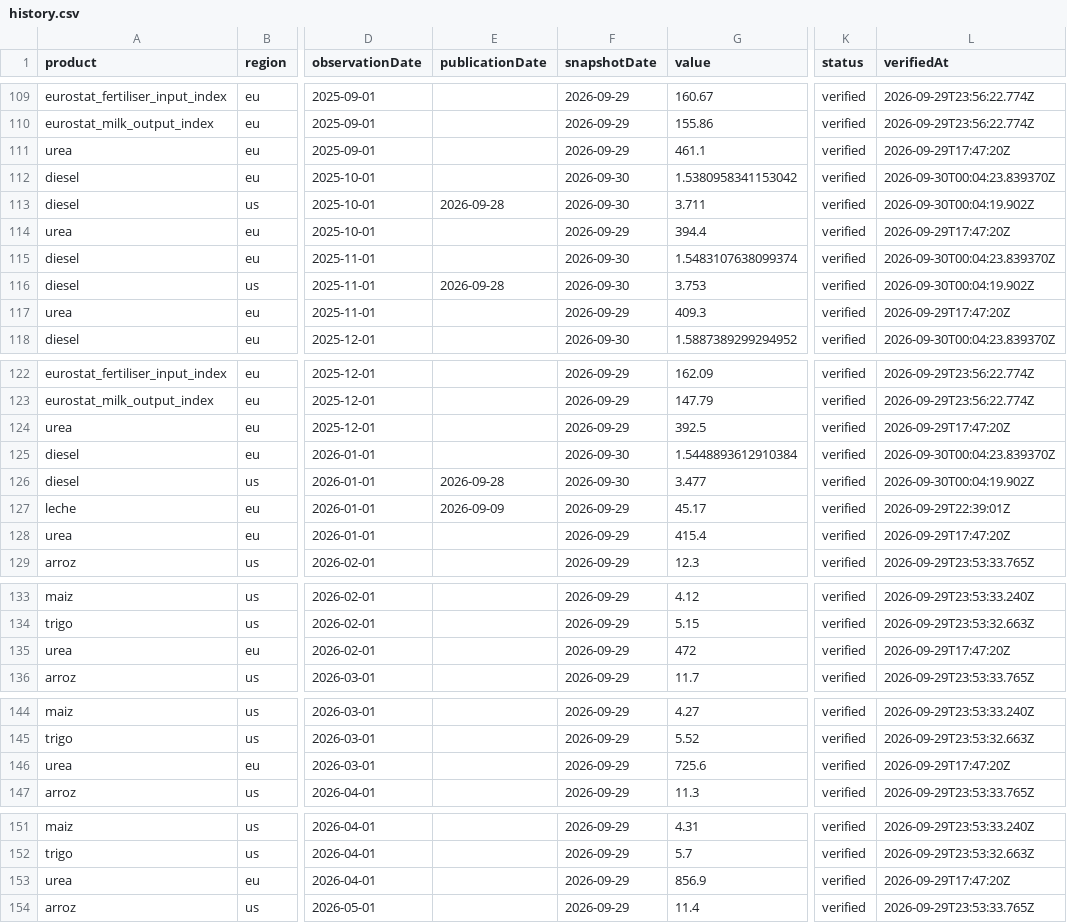
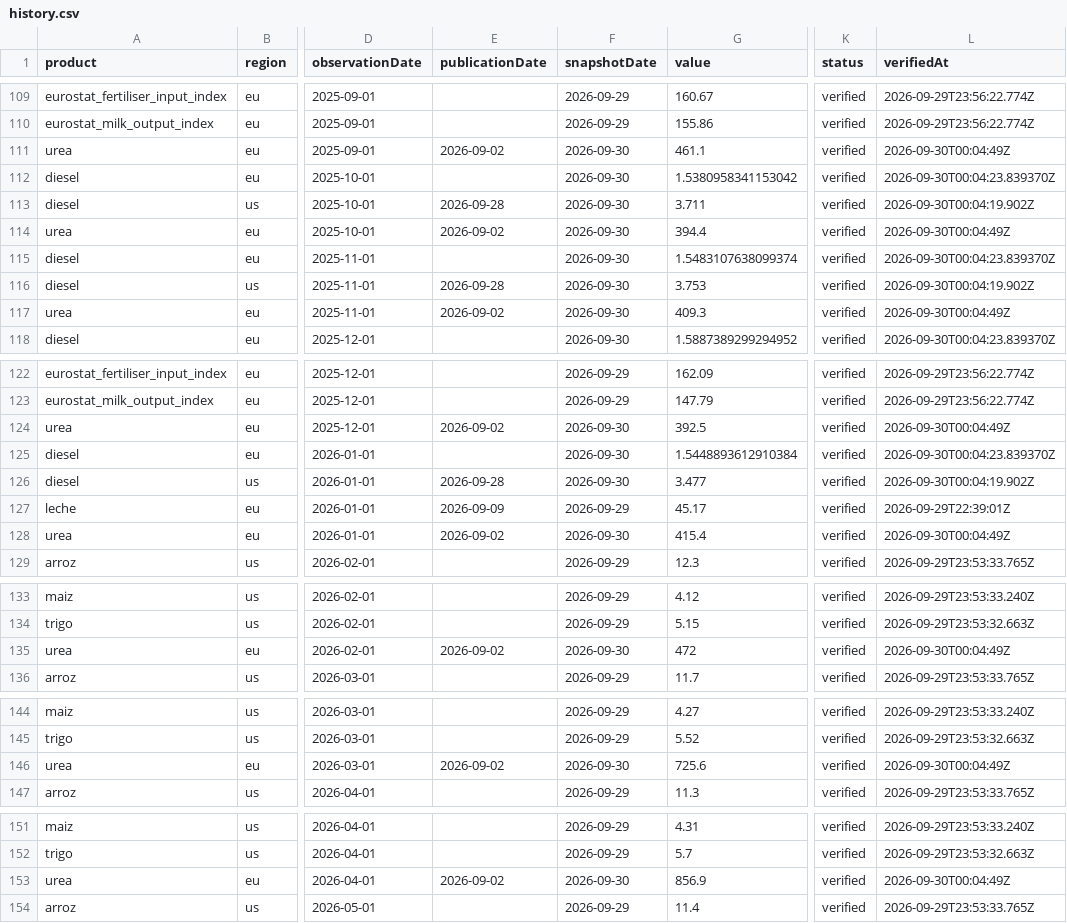
Before and after one commit to labombademario/Dehesa-Index, a CSV file: data/history.csv, drawn as a sheet; only a part is shown, gaps mark what is left out; the diff covers the shown part only; the diff names each change by its address in the sheet, - before the commit and + after, or states it on an @@ line.

```diff
--- a/data/history.csv
+++ b/data/history.csv
-E111 (publicationDate): (empty)
+E111 (publicationDate): 2026-09-02
-F111 (snapshotDate): 2026-09-29
+F111 (snapshotDate): 2026-09-30
-L111 (verifiedAt): 2026-09-29T17:47:20Z
+L111 (verifiedAt): 2026-09-30T00:04:49Z
-E114 (publicationDate): (empty)
+E114 (publicationDate): 2026-09-02
-F114 (snapshotDate): 2026-09-29
+F114 (snapshotDate): 2026-09-30
-L114 (verifiedAt): 2026-09-29T17:47:20Z
+L114 (verifiedAt): 2026-09-30T00:04:49Z
-E117 (publicationDate): (empty)
+E117 (publicationDate): 2026-09-02
-F117 (snapshotDate): 2026-09-29
+F117 (snapshotDate): 2026-09-30
-L117 (verifiedAt): 2026-09-29T17:47:20Z
+L117 (verifiedAt): 2026-09-30T00:04:49Z
-E124 (publicationDate): (empty)
+E124 (publicationDate): 2026-09-02
-F124 (snapshotDate): 2026-09-29
+F124 (snapshotDate): 2026-09-30
-L124 (verifiedAt): 2026-09-29T17:47:20Z
+L124 (verifiedAt): 2026-09-30T00:04:49Z
-E128 (publicationDate): (empty)
+E128 (publicationDate): 2026-09-02
-F128 (snapshotDate): 2026-09-29
+F128 (snapshotDate): 2026-09-30
-L128 (verifiedAt): 2026-09-29T17:47:20Z
+L128 (verifiedAt): 2026-09-30T00:04:49Z
-E135 (publicationDate): (empty)
+E135 (publicationDate): 2026-09-02
-F135 (snapshotDate): 2026-09-29
+F135 (snapshotDate): 2026-09-30
-L135 (verifiedAt): 2026-09-29T17:47:20Z
+L135 (verifiedAt): 2026-09-30T00:04:49Z
-E146 (publicationDate): (empty)
+E146 (publicationDate): 2026-09-02
-F146 (snapshotDate): 2026-09-29
+F146 (snapshotDate): 2026-09-30
-L146 (verifiedAt): 2026-09-29T17:47:20Z
+L146 (verifiedAt): 2026-09-30T00:04:49Z
-E153 (publicationDate): (empty)
+E153 (publicationDate): 2026-09-02
-F153 (snapshotDate): 2026-09-29
+F153 (snapshotDate): 2026-09-30
-L153 (verifiedAt): 2026-09-29T17:47:20Z
+L153 (verifiedAt): 2026-09-30T00:04:49Z
```
Also changed, not shown: 12 edited cells elsewhere in this file, 10 other files.
